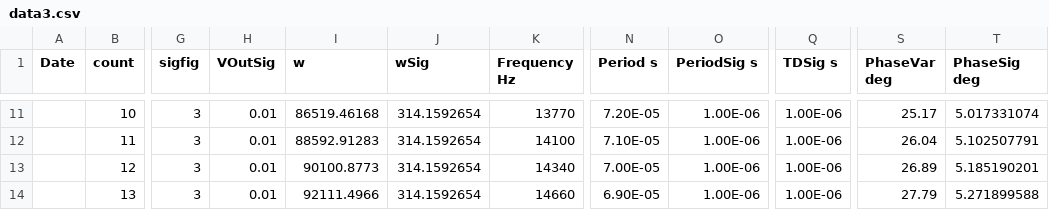
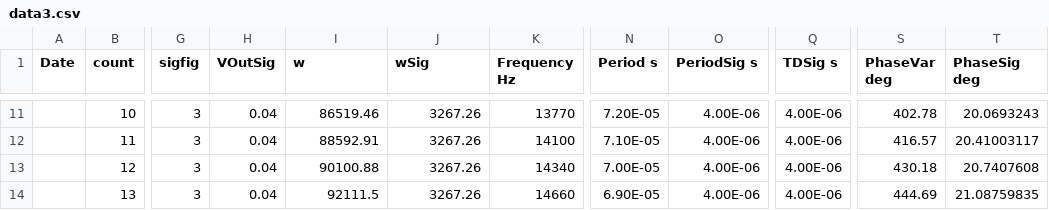
Before and after one commit to Drixitel/134-Lab-Spring-2023, a CSV file: Code/Chaos/data3.csv, drawn as a sheet; only a part is shown, gaps mark what is left out; the diff covers the shown part only; the diff names each change by its address in the sheet, - before the commit and + after, or states it on an @@ line.

```diff
--- a/Code/Chaos/data3.csv
+++ b/Code/Chaos/data3.csv
-H11:H14 (VOutSig): 0.01
+H11:H14 (VOutSig): 0.04
-I11 (w): 86519.46168
+I11 (w): 86519.46
-J11:J14 (wSig): 314.1592654
+J11:J14 (wSig): 3267.26
-O11:O14 (PeriodSig s): 1.00E-06
+O11:O14 (PeriodSig s): 4.00E-06
-Q11:Q14 (TDSig s): 1.00E-06
+Q11:Q14 (TDSig s): 4.00E-06
-S11 (PhaseVar deg): 25.17
+S11 (PhaseVar deg): 402.78
-T11 (PhaseSig deg): 5.017331074
+T11 (PhaseSig deg): 20.0693243
-I12 (w): 88592.91283
+I12 (w): 88592.91
-S12 (PhaseVar deg): 26.04
+S12 (PhaseVar deg): 416.57
-T12 (PhaseSig deg): 5.102507791
+T12 (PhaseSig deg): 20.41003117
-I13 (w): 90100.8773
+I13 (w): 90100.88
-S13 (PhaseVar deg): 26.89
+S13 (PhaseVar deg): 430.18
-T13 (PhaseSig deg): 5.185190201
+T13 (PhaseSig deg): 20.7407608
-I14 (w): 92111.4966
+I14 (w): 92111.5
-S14 (PhaseVar deg): 27.79
+S14 (PhaseVar deg): 444.69
-T14 (PhaseSig deg): 5.271899588
+T14 (PhaseSig deg): 21.08759835
```
Also changed, not shown: 63 edited cells elsewhere in this file, 6 other files.
